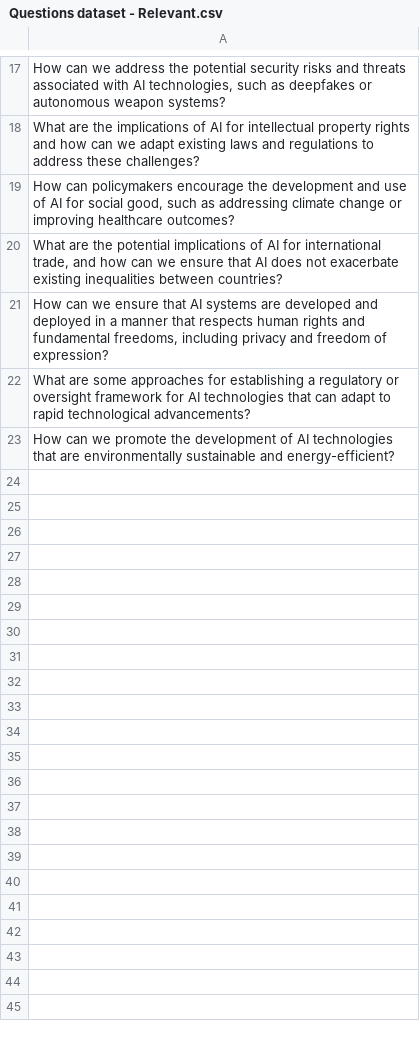
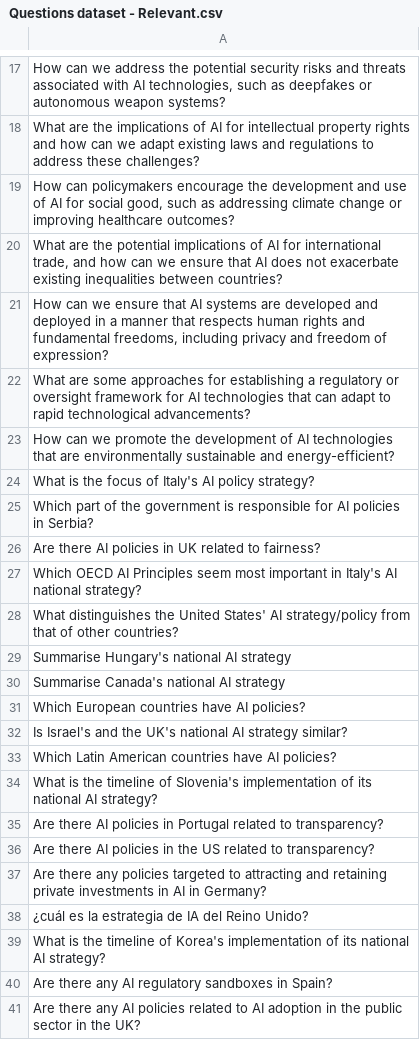
Before and after one commit to mila-ai4h/ai4h_databank, a CSV file: src/Questions dataset - Relevant.csv, drawn as a sheet; only a part is shown, gaps mark what is left out; the diff names each change by its address in the sheet, - before the commit and + after, or states it on an @@ line.

```diff
--- a/src/Questions dataset - Relevant.csv
+++ b/src/Questions dataset - Relevant.csv
+row 24: What is the focus of Italy's AI policy strategy?
+row 25: Which part of the government is responsible for AI policies in Serbia?
+row 26: Are there AI policies in UK related to fairness?
+row 27: Which OECD AI Principles seem most important in Italy's AI national strategy?
+row 28: What distinguishes the United States' AI strategy/policy from that of other countries?
+row 29: Summarise Hungary's national AI strategy
+row 30: Summarise Canada's national AI strategy
+row 31: Which European countries have AI policies?
+row 32: Is Israel's and the UK's national AI strategy similar?
+row 33: Which Latin American countries have AI policies?
+row 34: What is the timeline of Slovenia's implementation of its national AI strategy?
+row 35: Are there AI policies in Portugal related to transparency?
+row 36: Are there AI policies in the US related to transparency?
+row 37: Are there any policies targeted to attracting and retaining private investments in AI in Germany?
+row 38: ¿cuál es la estrategia de IA del Reino Unido?
+row 39: What is the timeline of Korea's implementation of its national AI strategy?
+row 40: Are there any AI regulatory sandboxes in Spain?
+row 41: Are there any AI policies related to AI adoption in the public sector in the UK?
```
Also changed, not shown: 2 other files.
